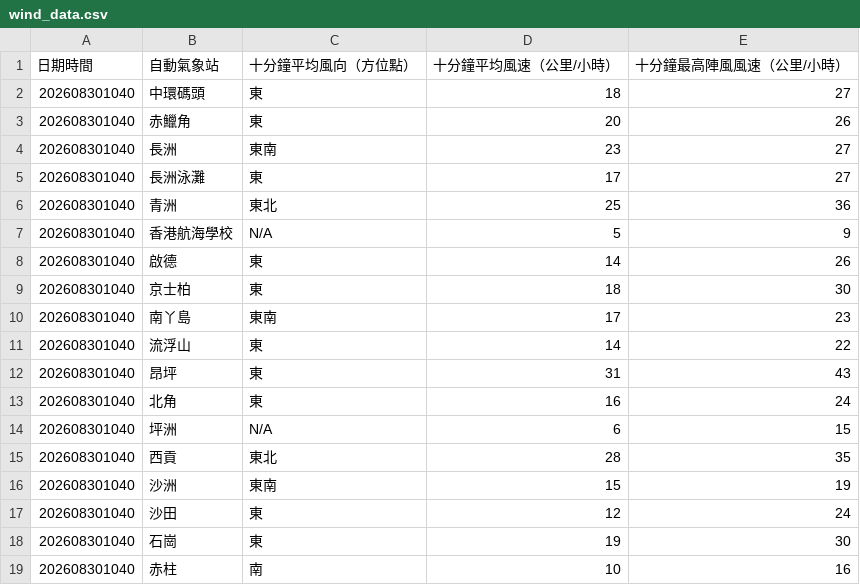
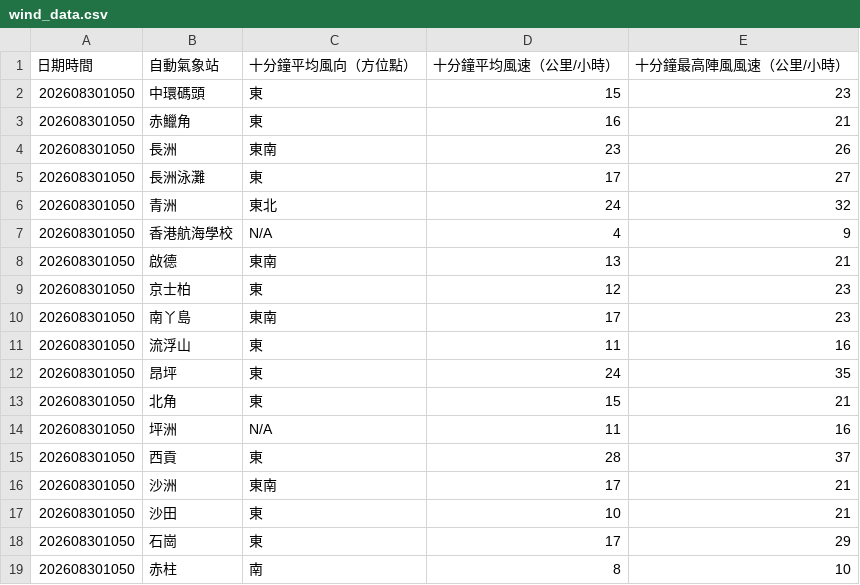
Before and after one commit to dannytcchan00/0Data, a CSV file: data/wind_data.csv, drawn as a sheet; only a part is shown; the diff covers the shown part only.

```diff
--- a/data/wind_data.csv
+++ b/data/wind_data.csv
@@ -1,19 +1,19 @@
 日期時間,自動氣象站,十分鐘平均風向（方位點）,十分鐘平均風速（公里/小時）,十分鐘最高陣風風速（公里/小時）
-202608301040,中環碼頭,東,18,27
-202608301040,赤鱲角,東,20,26
-202608301040,長洲,東南,23,27
-202608301040,長洲泳灘,東,17,27
-202608301040,青洲,東北,25,36
-202608301040,香港航海學校,N/A,5,9
-202608301040,啟德,東,14,26
-202608301040,京士柏,東,18,30
-202608301040,南丫島,東南,17,23
-202608301040,流浮山,東,14,22
-202608301040,昂坪,東,31,43
-202608301040,北角,東,16,24
-202608301040,坪洲,N/A,6,15
-202608301040,西貢,東北,28,35
-202608301040,沙洲,東南,15,19
-202608301040,沙田,東,12,24
-202608301040,石崗,東,19,30
-202608301040,赤柱,南,10,16
+202608301050,中環碼頭,東,15,23
+202608301050,赤鱲角,東,16,21
+202608301050,長洲,東南,23,26
+202608301050,長洲泳灘,東,17,27
+202608301050,青洲,東北,24,32
+202608301050,香港航海學校,N/A,4,9
+202608301050,啟德,東南,13,21
+202608301050,京士柏,東,12,23
+202608301050,南丫島,東南,17,23
+202608301050,流浮山,東,11,16
+202608301050,昂坪,東,24,35
+202608301050,北角,東,15,21
+202608301050,坪洲,N/A,11,16
+202608301050,西貢,東,28,37
+202608301050,沙洲,東南,17,21
+202608301050,沙田,東,10,21
+202608301050,石崗,東,17,29
+202608301050,赤柱,南,8,10
```
Also changed, not shown: 36 edited cells elsewhere in this file, data/latest_1min_humidity.csv, data/maxmin_data.csv, 7 other files.
